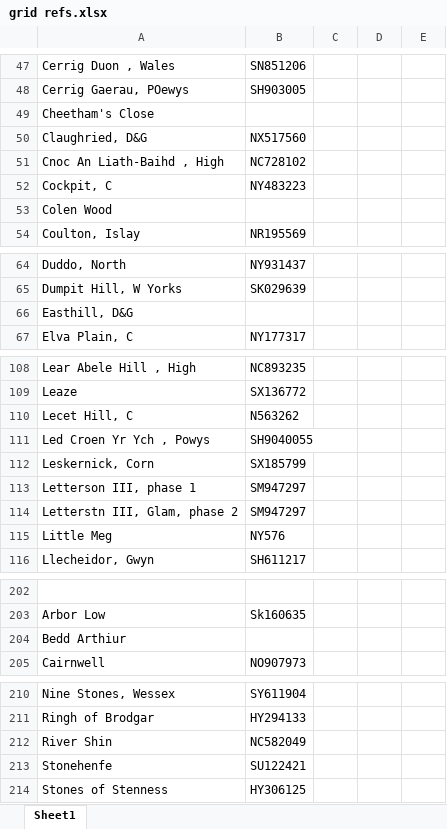
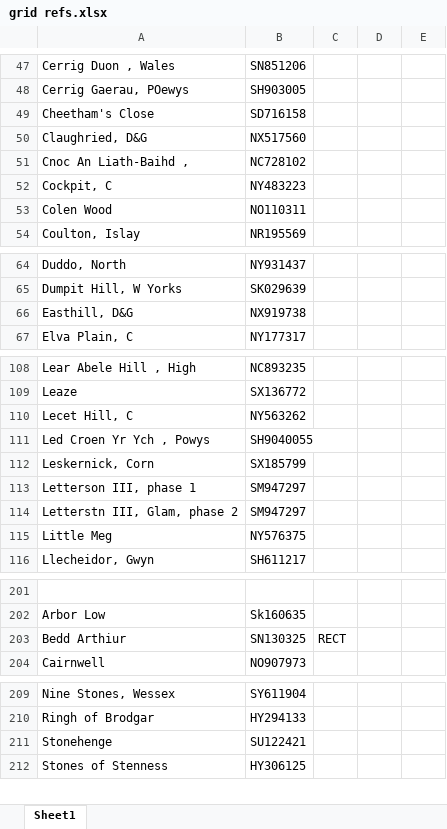
Before and after one commit to daveclare1/for-dad, an Excel workbook: monument_classes/grid refs.xlsx, sheet Sheet1, drawn as a sheet; only a part is shown, gaps mark what is left out; values as stored, in another font and other column widths than the file's, no cell formats; removed rows and columns are numbered as before the commit, all else as after; the diff covers the shown part only; the diff names each change by its address in the sheet, - before the commit and + after, or states it on an @@ line.

```diff
--- a/monument_classes/grid refs.xlsx (sheet Sheet1)
+++ b/monument_classes/grid refs.xlsx (sheet Sheet1)
-B49: (empty)
+B49: SD716158
-A51: Cnoc An Liath-Baihd , High
+A51: Cnoc An Liath-Baihd ,
-B53: (empty)
+B53: NO110311
-B66: (empty)
+B66: NX919738
-B110: N563262
+B110: NY563262
-B115: NY576
+B115: NY576375
-B203: (empty)
+B203: SN130325
-C203: (empty)
+C203: RECT
-row 212: River Shin | NC582049
-A211: Stonehenfe
+A211: Stonehenge
```
Also changed, not shown: 34 added rows, 1 removed row and 1 edited cell elsewhere in this sheet, cell formats, monument_classes/data.xlsx, 4 other files.
